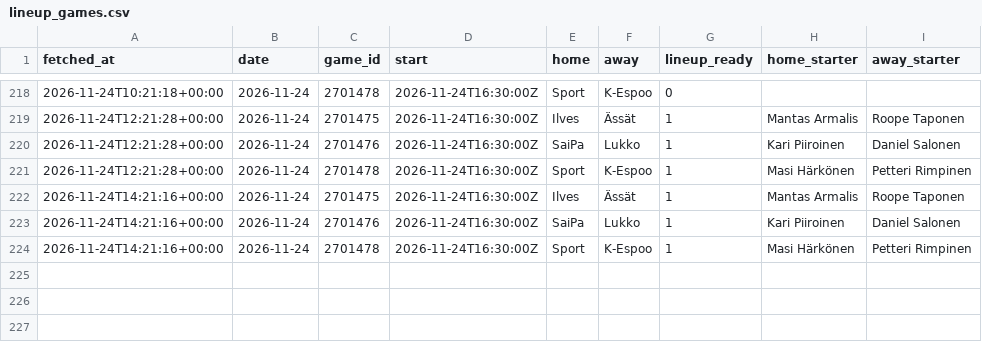
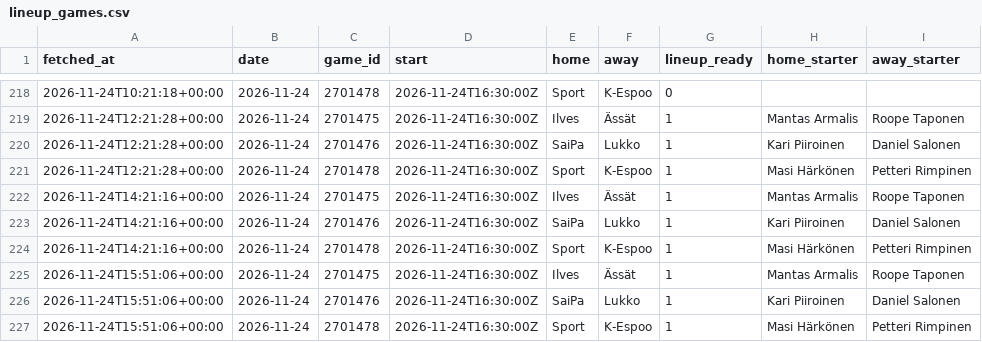
Before and after one commit to mikaheino/liiga-2026-27, a CSV file: lineup_games.csv, drawn as a sheet; only a part is shown, gaps mark what is left out.

```diff
--- a/lineup_games.csv
+++ b/lineup_games.csv
@@ -224 +224,4 @@ fetched_at,date,game_id,start,home,away,lineup_ready,home_starter,away_starter
 2026-11-24T14:21:16+00:00,2026-11-24,2701478,2026-11-24T16:30:00Z,Sport,K-Espoo,1,Masi Härkönen,Petteri Rimpinen
+2026-11-24T15:51:06+00:00,2026-11-24,2701475,2026-11-24T16:30:00Z,Ilves,Ässät,1,Mantas Armalis,Roope Taponen
+2026-11-24T15:51:06+00:00,2026-11-24,2701476,2026-11-24T16:30:00Z,SaiPa,Lukko,1,Kari Piiroinen,Daniel Salonen
+2026-11-24T15:51:06+00:00,2026-11-24,2701478,2026-11-24T16:30:00Z,Sport,K-Espoo,1,Masi Härkönen,Petteri Rimpinen
```
Also changed, not shown: news_items.csv, 1 other file.
